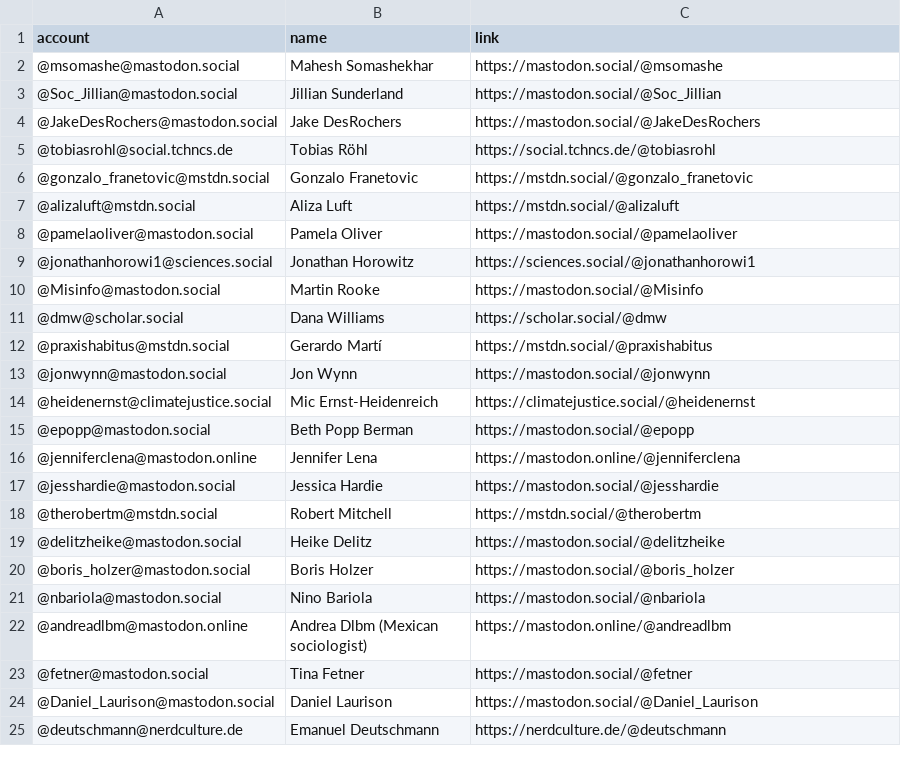
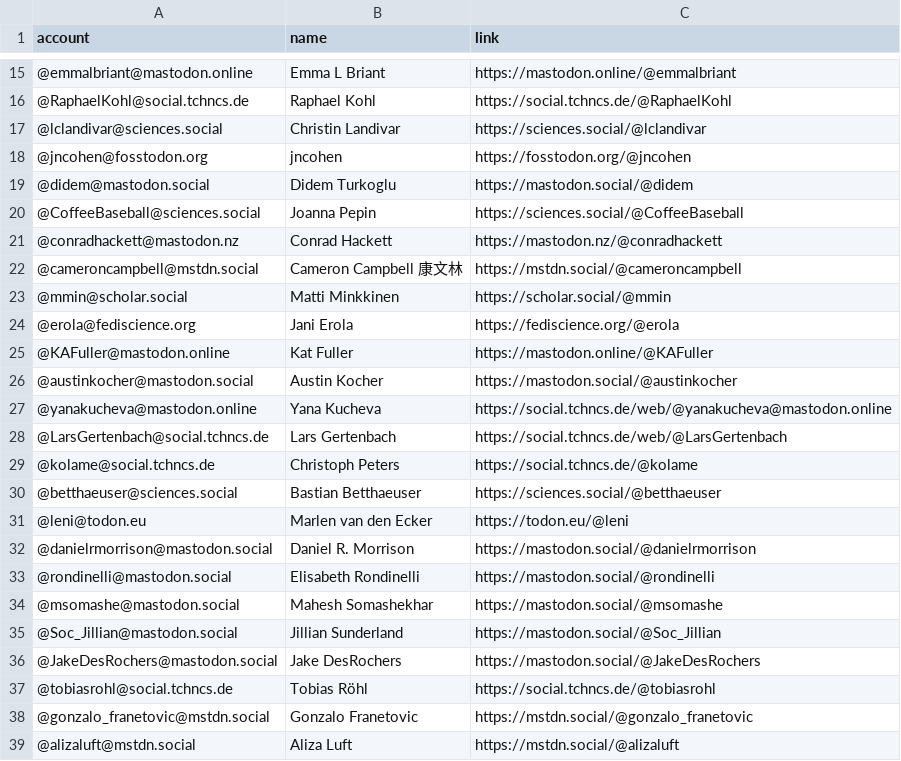
Before and after one commit to trutzig89182/Mastodon-Sociologists, a CSV file: resources/users.csv (was resources/sociologists.csv), drawn as a sheet; only a part is shown, gaps mark what is left out; the shorter side is filled out with more unchanged rows; the diff covers the shown part only; the diff names each change by its address in the sheet, - before the commit and + after, or states it on an @@ line.

```diff
--- a/resources/sociologists.csv
+++ b/resources/users.csv
+row 15: @emmalbriant@mastodon.online | Emma L Briant | https://mastodon.online/@emmalbriant
+row 16: @RaphaelKohl@social.tchncs.de | Raphael Kohl | https://social.tchncs.de/@RaphaelKohl
+row 17: @lclandivar@sciences.social | Christin Landivar | https://sciences.social/@lclandivar
+row 18: @jncohen@fosstodon.org | jncohen | https://fosstodon.org/@jncohen
+row 19: @didem@mastodon.social | Didem Turkoglu | https://mastodon.social/@didem
+row 20: @CoffeeBaseball@sciences.social | Joanna Pepin | https://sciences.social/@CoffeeBaseball
+row 21: @conradhackett@mastodon.nz | Conrad Hackett | https://mastodon.nz/@conradhackett
+row 22: @cameroncampbell@mstdn.social | Cameron Campbell 康文林 | https://mstdn.social/@cameroncampbell
+row 23: @mmin@scholar.social | Matti Minkkinen | https://scholar.social/@mmin
+row 24: @erola@fediscience.org | Jani Erola | https://fediscience.org/@erola
+row 25: @KAFuller@mastodon.online | Kat Fuller | https://mastodon.online/@KAFuller
+row 26: @austinkocher@mastodon.social | Austin Kocher | https://mastodon.social/@austinkocher
+row 27: @yanakucheva@mastodon.online | Yana Kucheva | https://social.tchncs.de/web/@yanakucheva@mastodon.online
+row 28: @LarsGertenbach@social.tchncs.de | Lars Gertenbach | https://social.tchncs.de/web/@LarsGertenbach
+row 29: @kolame@social.tchncs.de | Christoph Peters | https://social.tchncs.de/@kolame
+row 30: @betthaeuser@sciences.social | Bastian Betthaeuser | https://sciences.social/@betthaeuser
+row 31: @leni@todon.eu | Marlen van den Ecker | https://todon.eu/@leni
+row 32: @danielrmorrison@mastodon.social | Daniel R. Morrison | https://mastodon.social/@danielrmorrison
+row 33: @rondinelli@mastodon.social | Elisabeth Rondinelli | https://mastodon.social/@rondinelli
```
Also changed, not shown: 13 added rows, 4 removed rows and 15 edited cells elsewhere in this file, 14 other files.
